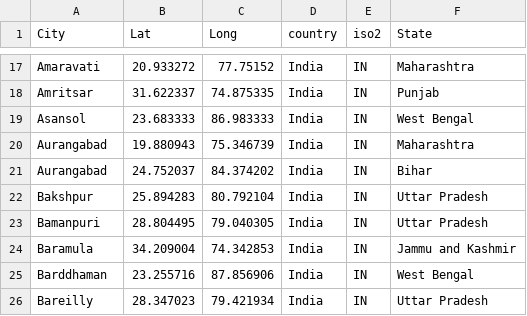
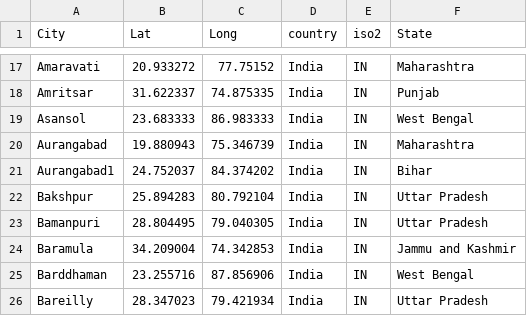
Before and after one commit to venkatesh7979/ProjectAI, a CSV file: Indian Cities Database.csv, drawn as a sheet; only a part is shown, gaps mark what is left out.

Commit message:
Update Indian Cities Database.csv

```diff
--- a/Indian Cities Database.csv
+++ b/Indian Cities Database.csv
@@ -20,3 +20,3 @@ Asansol,23.683333,86.983333,India,IN,West Bengal
 Aurangabad,19.880943,75.346739,India,IN,Maharashtra
-Aurangabad,24.752037,84.374202,India,IN,Bihar
+Aurangabad1,24.752037,84.374202,India,IN,Bihar
 Bakshpur,25.894283,80.792104,India,IN,Uttar Pradesh
```
